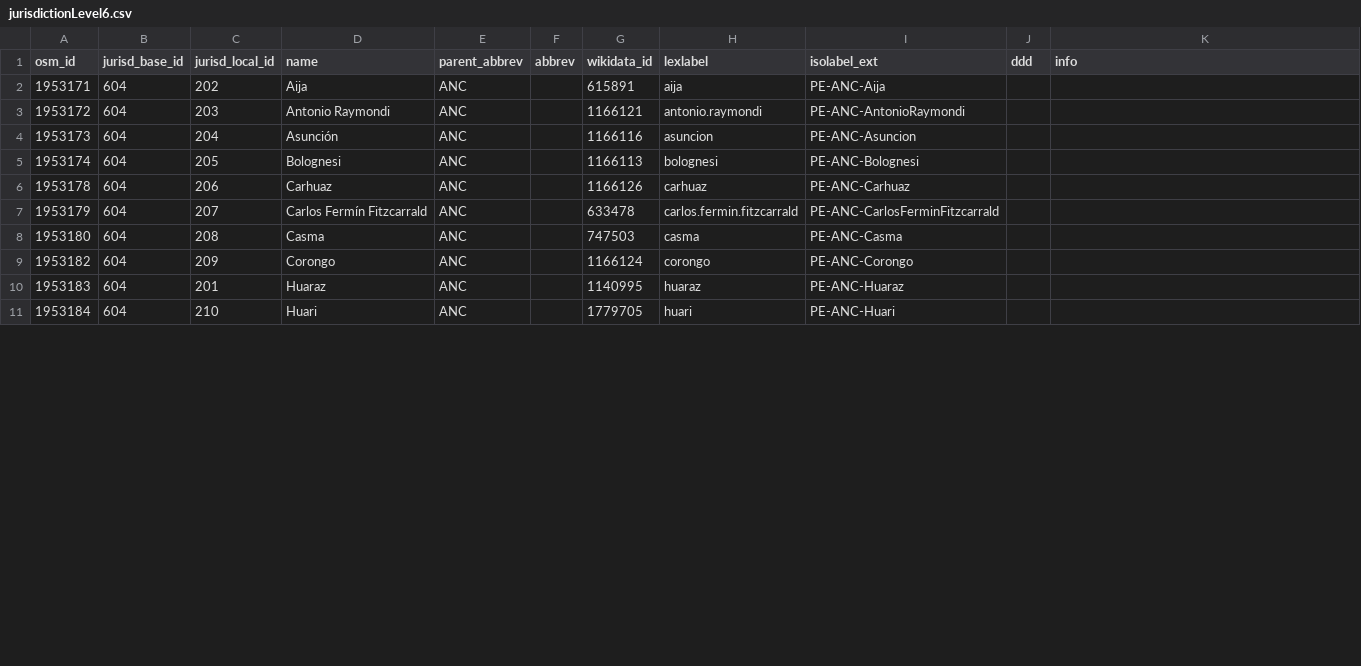
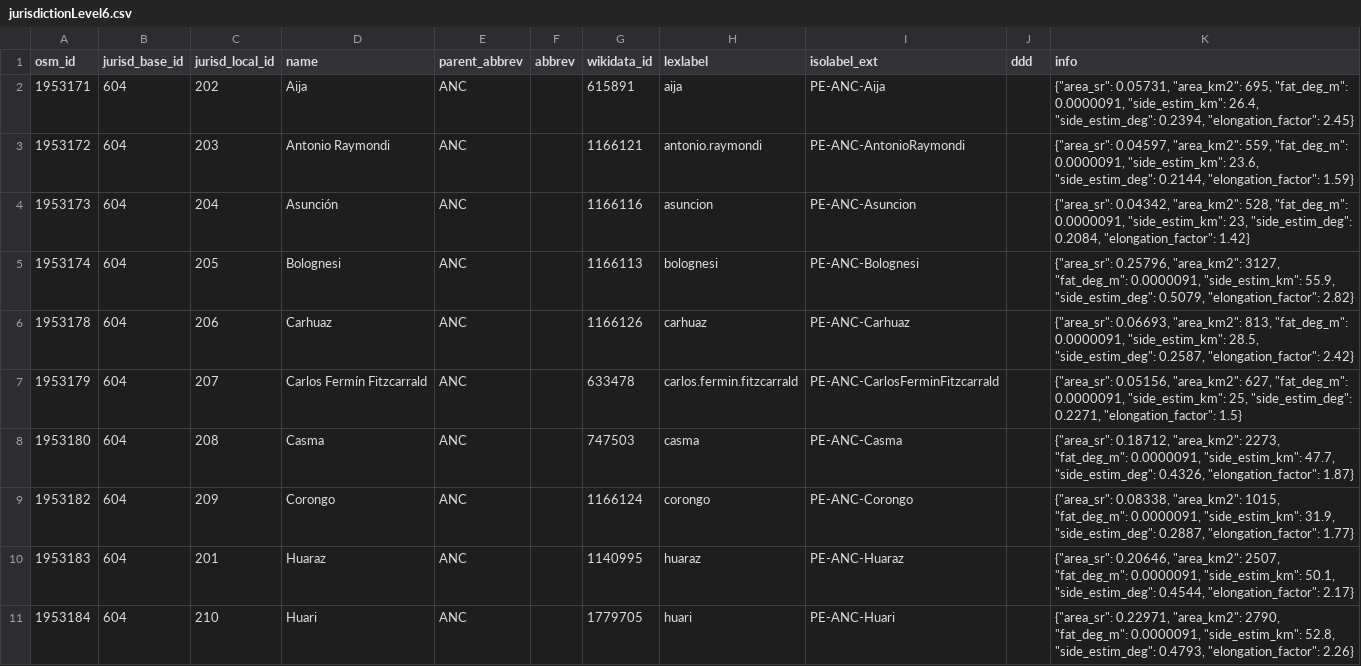
Before and after one commit to digital-guard/preserv-PE, a CSV file: data/ANC/jurisdictionLevel6.csv, drawn as a sheet; only a part is shown; the diff covers the shown part only.

```diff
--- a/data/ANC/jurisdictionLevel6.csv
+++ b/data/ANC/jurisdictionLevel6.csv
@@ -1,11 +1,11 @@
 osm_id,jurisd_base_id,jurisd_local_id,name,parent_abbrev,abbrev,wikidata_id,lexlabel,isolabel_ext,ddd,info
-1953171,604,202,Aija,ANC,,615891,aija,PE-ANC-Aija,,
-1953172,604,203,"Antonio Raymondi",ANC,,1166121,antonio.raymondi,PE-ANC-AntonioRaymondi,,
-1953173,604,204,Asunción,ANC,,1166116,asuncion,PE-ANC-Asuncion,,
-1953174,604,205,Bolognesi,ANC,,1166113,bolognesi,PE-ANC-Bolognesi,,
-1953178,604,206,Carhuaz,ANC,,1166126,carhuaz,PE-ANC-Carhuaz,,
-1953179,604,207,"Carlos Fermín Fitzcarrald",ANC,,633478,carlos.fermin.fitzcarrald,PE-ANC-CarlosFerminFitzcarrald,,
-1953180,604,208,Casma,ANC,,747503,casma,PE-ANC-Casma,,
-1953182,604,209,Corongo,ANC,,1166124,corongo,PE-ANC-Corongo,,
-1953183,604,201,Huaraz,ANC,,1140995,huaraz,PE-ANC-Huaraz,,
-1953184,604,210,Huari,ANC,,1779705,huari,PE-ANC-Huari,,
+1953171,604,202,Aija,ANC,,615891,aija,PE-ANC-Aija,,"{""area_sr"": 0.05731, ""area_km2"": 695, ""fat_deg_m"": 0.0000091, ""side_estim_km"": 26.4, ""side_estim_deg"": 0.2394, ""elongation_factor"": 2.45}"
+1953172,604,203,"Antonio Raymondi",ANC,,1166121,antonio.raymondi,PE-ANC-AntonioRaymondi,,"{""area_sr"": 0.04597, ""area_km2"": 559, ""fat_deg_m"": 0.0000091, ""side_estim_km"": 23.6, ""side_estim_deg"": 0.2144, ""elongation_factor"": 1.59}"
+1953173,604,204,Asunción,ANC,,1166116,asuncion,PE-ANC-Asuncion,,"{""area_sr"": 0.04342, ""area_km2"": 528, ""fat_deg_m"": 0.0000091, ""side_estim_km"": 23, ""side_estim_deg"": 0.2084, ""elongation_factor"": 1.42}"
+1953174,604,205,Bolognesi,ANC,,1166113,bolognesi,PE-ANC-Bolognesi,,"{""area_sr"": 0.25796, ""area_km2"": 3127, ""fat_deg_m"": 0.0000091, ""side_estim_km"": 55.9, ""side_estim_deg"": 0.5079, ""elongation_factor"": 2.82}"
+1953178,604,206,Carhuaz,ANC,,1166126,carhuaz,PE-ANC-Carhuaz,,"{""area_sr"": 0.06693, ""area_km2"": 813, ""fat_deg_m"": 0.0000091, ""side_estim_km"": 28.5, ""side_estim_deg"": 0.2587, ""elongation_factor"": 2.42}"
+1953179,604,207,"Carlos Fermín Fitzcarrald",ANC,,633478,carlos.fermin.fitzcarrald,PE-ANC-CarlosFerminFitzcarrald,,"{""area_sr"": 0.05156, ""area_km2"": 627, ""fat_deg_m"": 0.0000091, ""side_estim_km"": 25, ""side_estim_deg"": 0.2271, ""elongation_factor"": 1.5}"
+1953180,604,208,Casma,ANC,,747503,casma,PE-ANC-Casma,,"{""area_sr"": 0.18712, ""area_km2"": 2273, ""fat_deg_m"": 0.0000091, ""side_estim_km"": 47.7, ""side_estim_deg"": 0.4326, ""elongation_factor"": 1.87}"
+1953182,604,209,Corongo,ANC,,1166124,corongo,PE-ANC-Corongo,,"{""area_sr"": 0.08338, ""area_km2"": 1015, ""fat_deg_m"": 0.0000091, ""side_estim_km"": 31.9, ""side_estim_deg"": 0.2887, ""elongation_factor"": 1.77}"
+1953183,604,201,Huaraz,ANC,,1140995,huaraz,PE-ANC-Huaraz,,"{""area_sr"": 0.20646, ""area_km2"": 2507, ""fat_deg_m"": 0.0000091, ""side_estim_km"": 50.1, ""side_estim_deg"": 0.4544, ""elongation_factor"": 2.17}"
+1953184,604,210,Huari,ANC,,1779705,huari,PE-ANC-Huari,,"{""area_sr"": 0.22971, ""area_km2"": 2790, ""fat_deg_m"": 0.0000091, ""side_estim_km"": 52.8, ""side_estim_deg"": 0.4793, ""elongation_factor"": 2.26}"
```
Also changed, not shown: 10 edited cells elsewhere in this file, data/CAJ/jurisdictionLevel6.csv, data/CUS/jurisdictionLevel6.csv, 22 other files.
